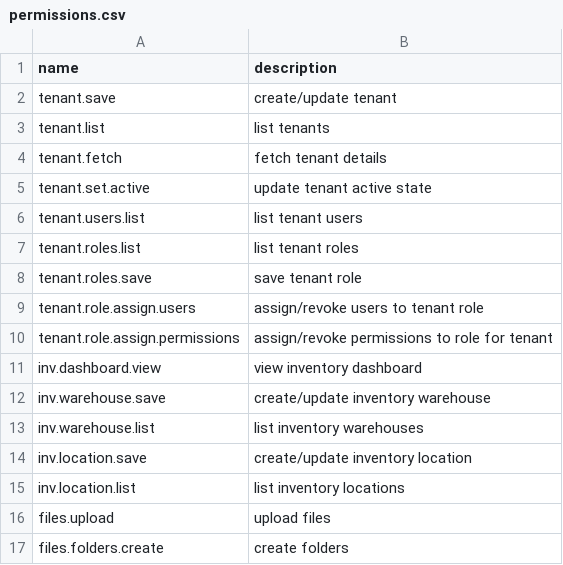
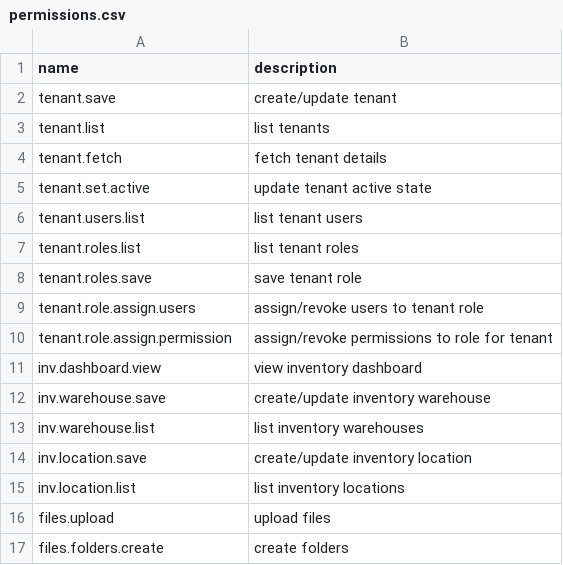
Before and after one commit to beowulf1416/nexus.data.sql.postgres, a CSV file: sql/postgres/csv/permissions.csv, drawn as a sheet.

Commit message:
add permission to user

```diff
--- a/sql/postgres/csv/permissions.csv
+++ b/sql/postgres/csv/permissions.csv
@@ -9,3 +9,3 @@ tenant.roles.save,"save tenant role"
 tenant.role.assign.users,"assign/revoke users to tenant role"
-tenant.role.assign.permissions,"assign/revoke permissions to role for tenant"
+tenant.role.assign.permission,"assign/revoke permissions to role for tenant"
 inv.dashboard.view,"view inventory dashboard"
```
Also changed, not shown: 1 other file.
